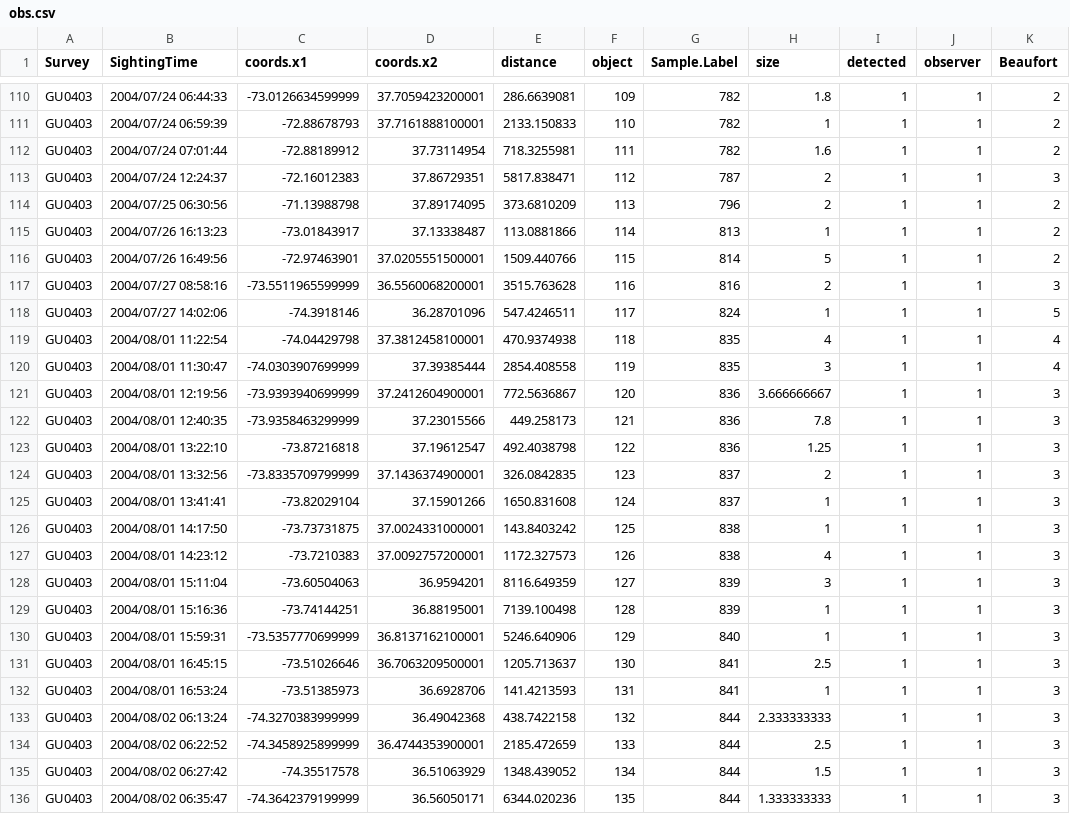
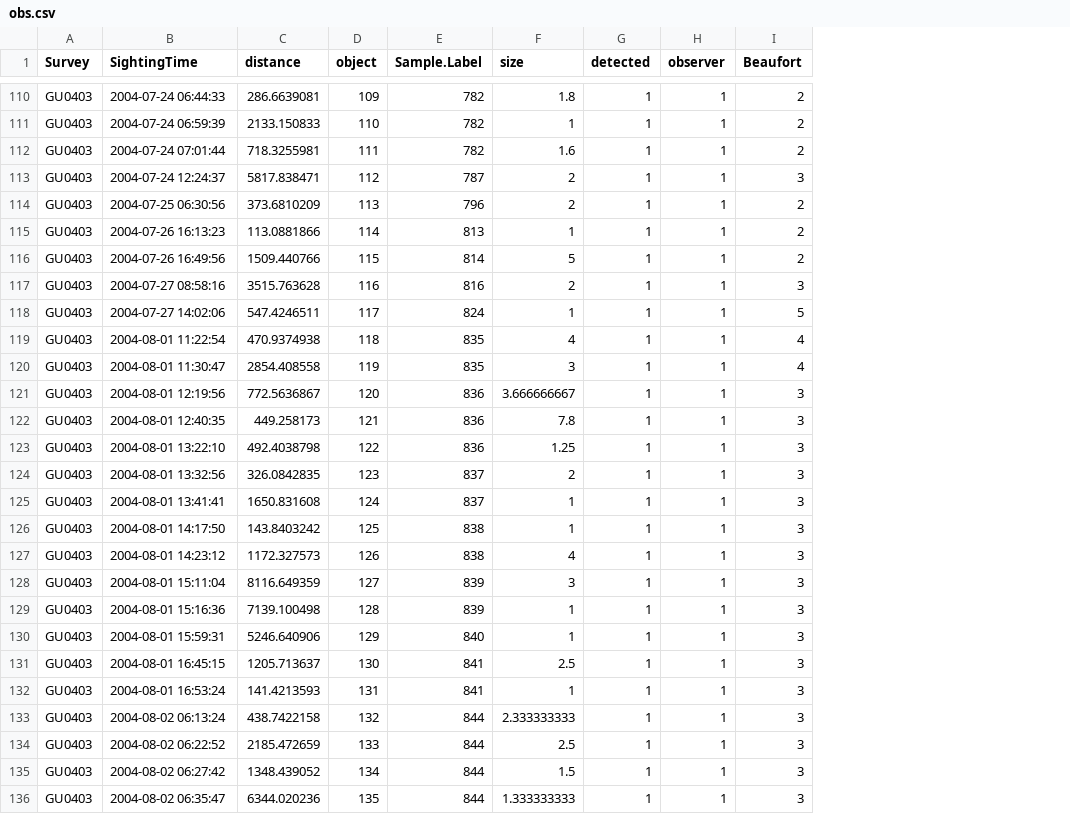
Before and after one commit to DistanceDevelopment/spermwhaledata, a CSV file: distance_import/obs.csv, drawn as a sheet; only a part is shown, gaps mark what is left out; the diff covers the shown part only; the diff names each change by its address in the sheet, - before the commit and + after, or states it on an @@ line.

```diff
--- a/distance_import/obs.csv
+++ b/distance_import/obs.csv
-column C (coords.x1), rows 110-136: -73.0126634599999 | -72.88678793 | -72.88189912 | -72.16012383 | -71.13988798 | -73.01843917 | -72.97463901 | -73.5511965599999 | -74.3918146 | -74.04429798 | -74.0303907699999 | -73.9393940699999 | -73.9358463299999 | -73.87216818 | -73.8335709799999 | -73.82029104 | -73.73731875 | -73.7210383 | -73.60504063 | -73.74144251 | -73.5357770699999 | -73.51026646 | -73.51385973 | -74.3270383999999 | -74.3458925899999 | -74.35517578 | -74.3642379199999
-column D (coords.x2), rows 110-136: 37.7059423200001 | 37.7161888100001 | 37.73114954 | 37.86729351 | 37.89174095 | 37.13338487 | 37.0205551500001 | 36.5560068200001 | 36.28701096 | 37.3812458100001 | 37.39385444 | 37.2412604900001 | 37.23015566 | 37.19612547 | 37.1436374900001 | 37.15901266 | 37.0024331000001 | 37.0092757200001 | 36.9594201 | 36.88195001 | 36.8137162100001 | 36.7063209500001 | 36.6928706 | 36.49042368 | 36.4744353900001 | 36.51063929 | 36.56050171
-B110 (SightingTime): 2004/07/24 06:44:33
+B110 (SightingTime): 2004-07-24 06:44:33
-B111 (SightingTime): 2004/07/24 06:59:39
+B111 (SightingTime): 2004-07-24 06:59:39
-B112 (SightingTime): 2004/07/24 07:01:44
+B112 (SightingTime): 2004-07-24 07:01:44
-B113 (SightingTime): 2004/07/24 12:24:37
+B113 (SightingTime): 2004-07-24 12:24:37
-B114 (SightingTime): 2004/07/25 06:30:56
+B114 (SightingTime): 2004-07-25 06:30:56
-B115 (SightingTime): 2004/07/26 16:13:23
+B115 (SightingTime): 2004-07-26 16:13:23
-B116 (SightingTime): 2004/07/26 16:49:56
+B116 (SightingTime): 2004-07-26 16:49:56
-B117 (SightingTime): 2004/07/27 08:58:16
+B117 (SightingTime): 2004-07-27 08:58:16
-B118 (SightingTime): 2004/07/27 14:02:06
+B118 (SightingTime): 2004-07-27 14:02:06
-B119 (SightingTime): 2004/08/01 11:22:54
+B119 (SightingTime): 2004-08-01 11:22:54
-B120 (SightingTime): 2004/08/01 11:30:47
+B120 (SightingTime): 2004-08-01 11:30:47
-B121 (SightingTime): 2004/08/01 12:19:56
+B121 (SightingTime): 2004-08-01 12:19:56
-B122 (SightingTime): 2004/08/01 12:40:35
+B122 (SightingTime): 2004-08-01 12:40:35
-B123 (SightingTime): 2004/08/01 13:22:10
+B123 (SightingTime): 2004-08-01 13:22:10
-B124 (SightingTime): 2004/08/01 13:32:56
+B124 (SightingTime): 2004-08-01 13:32:56
-B125 (SightingTime): 2004/08/01 13:41:41
+B125 (SightingTime): 2004-08-01 13:41:41
-B126 (SightingTime): 2004/08/01 14:17:50
+B126 (SightingTime): 2004-08-01 14:17:50
-B127 (SightingTime): 2004/08/01 14:23:12
+B127 (SightingTime): 2004-08-01 14:23:12
-B128 (SightingTime): 2004/08/01 15:11:04
+B128 (SightingTime): 2004-08-01 15:11:04
-B129 (SightingTime): 2004/08/01 15:16:36
+B129 (SightingTime): 2004-08-01 15:16:36
-B130 (SightingTime): 2004/08/01 15:59:31
+B130 (SightingTime): 2004-08-01 15:59:31
-B131 (SightingTime): 2004/08/01 16:45:15
+B131 (SightingTime): 2004-08-01 16:45:15
-B132 (SightingTime): 2004/08/01 16:53:24
+B132 (SightingTime): 2004-08-01 16:53:24
-B133 (SightingTime): 2004/08/02 06:13:24
+B133 (SightingTime): 2004-08-02 06:13:24
-B134 (SightingTime): 2004/08/02 06:22:52
+B134 (SightingTime): 2004-08-02 06:22:52
-B135 (SightingTime): 2004/08/02 06:27:42
+B135 (SightingTime): 2004-08-02 06:27:42
-B136 (SightingTime): 2004/08/02 06:35:47
+B136 (SightingTime): 2004-08-02 06:35:47
```
Also changed, not shown: 110 edited cells elsewhere in this file, distance_import/dist.csv, 14 other files.
